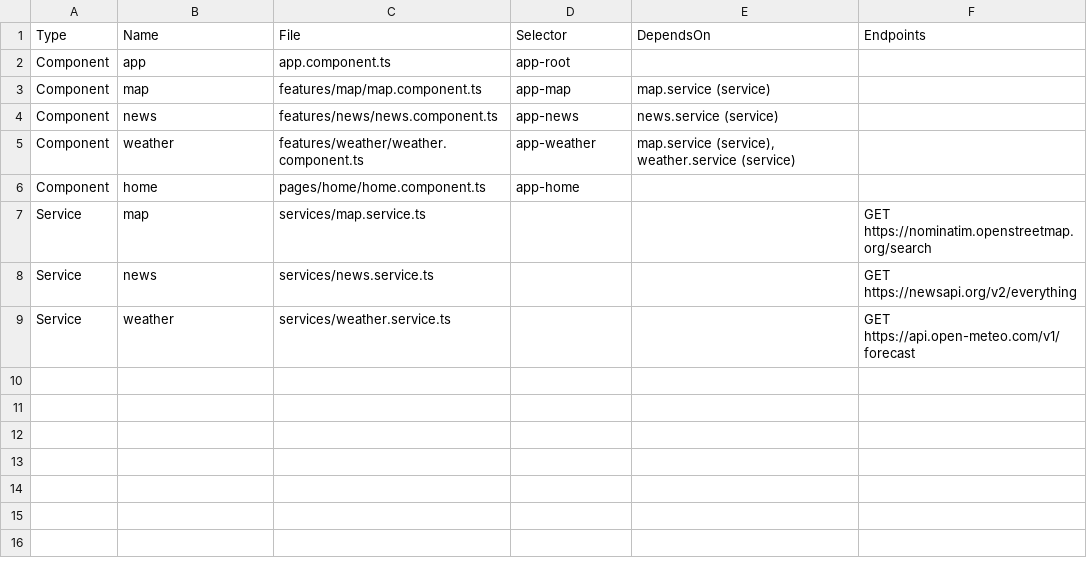
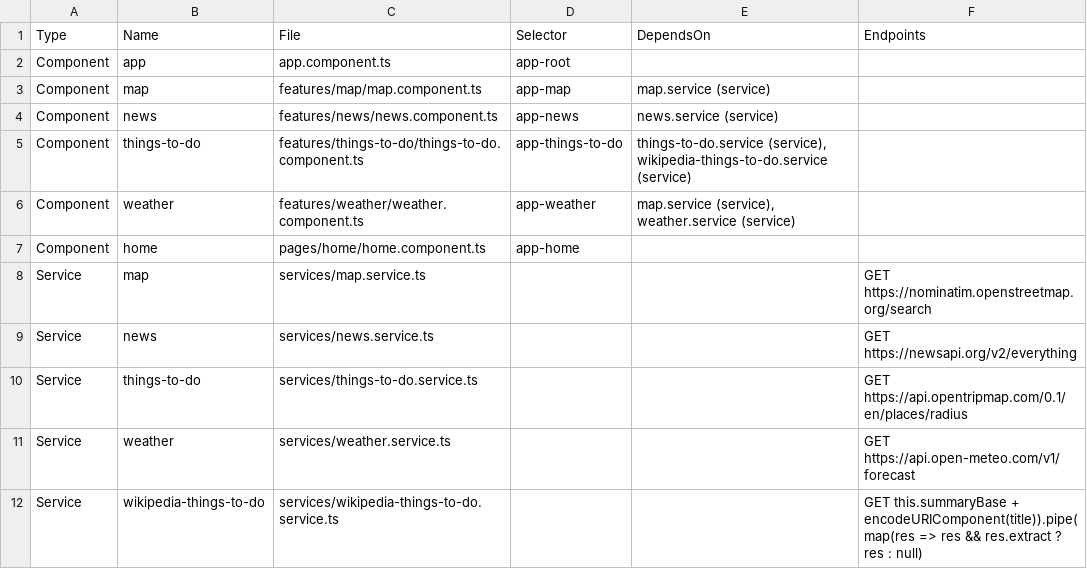
Before and after one commit to Ishu1206/travel-companion, a CSV file: docs/architecture.csv, drawn as a sheet; ↵ is a line break in a cell; the diff names each change by its address in the sheet, - before the commit and + after, or states it on an @@ line.

Commit message:
beautification and addition of things to do feature

```diff
--- a/docs/architecture.csv
+++ b/docs/architecture.csv
+row 5: Component | things-to-do | features/things-to-do/things-to-do.component.ts | app-things-to-do | things-to-do.service (service), wikipedia-things-to-do.service (service)
+row 10: Service | things-to-do | services/things-to-do.service.ts |  |  | GET https://api.opentripmap.com/0.1/en/places/radius
+row 12: Service | wikipedia-things-to-do | services/wikipedia-things-to-do.service.ts |  |  | GET this.summaryBase + encodeURIComponent(title)).pipe( ↵ map(res => res && res.extract ? res : null)
```
Also changed, not shown: 12 other files.
